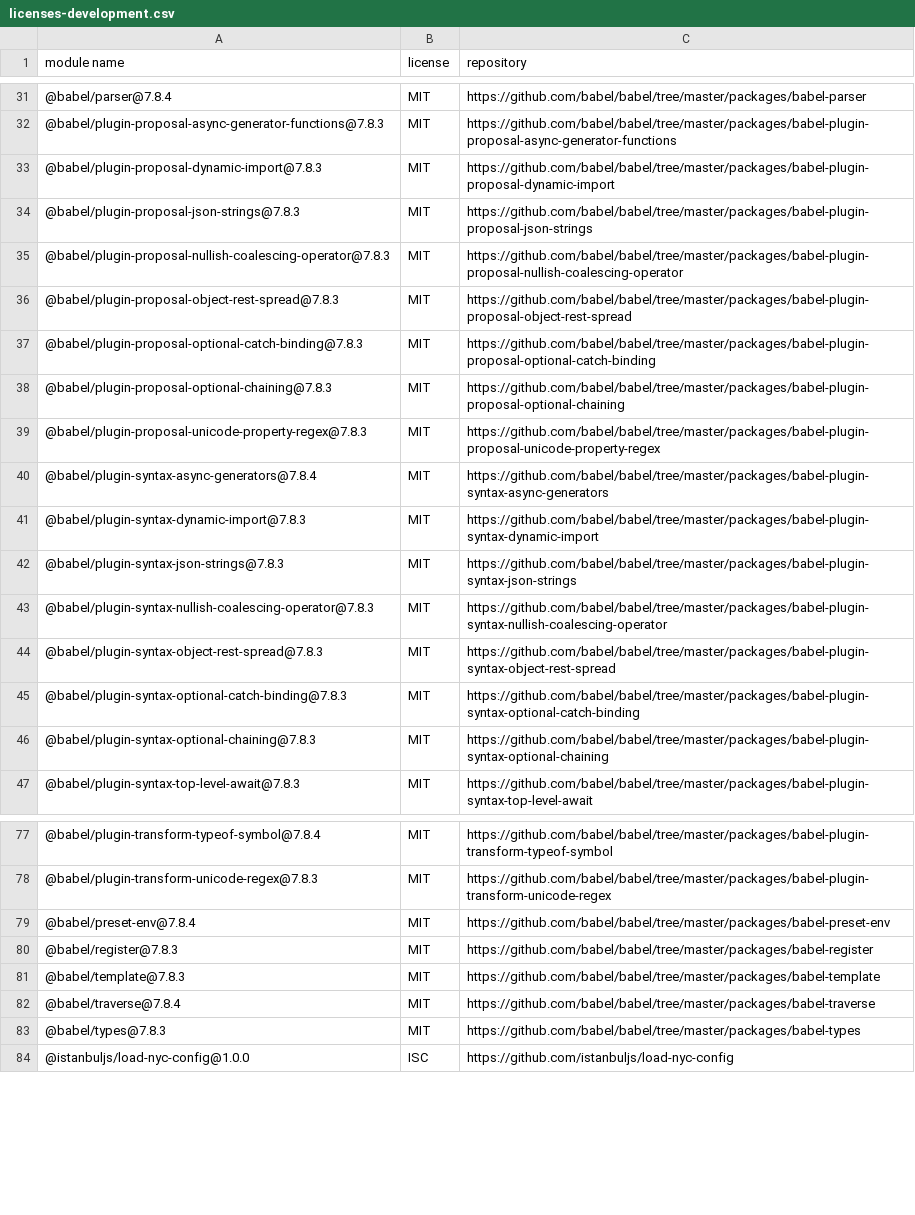
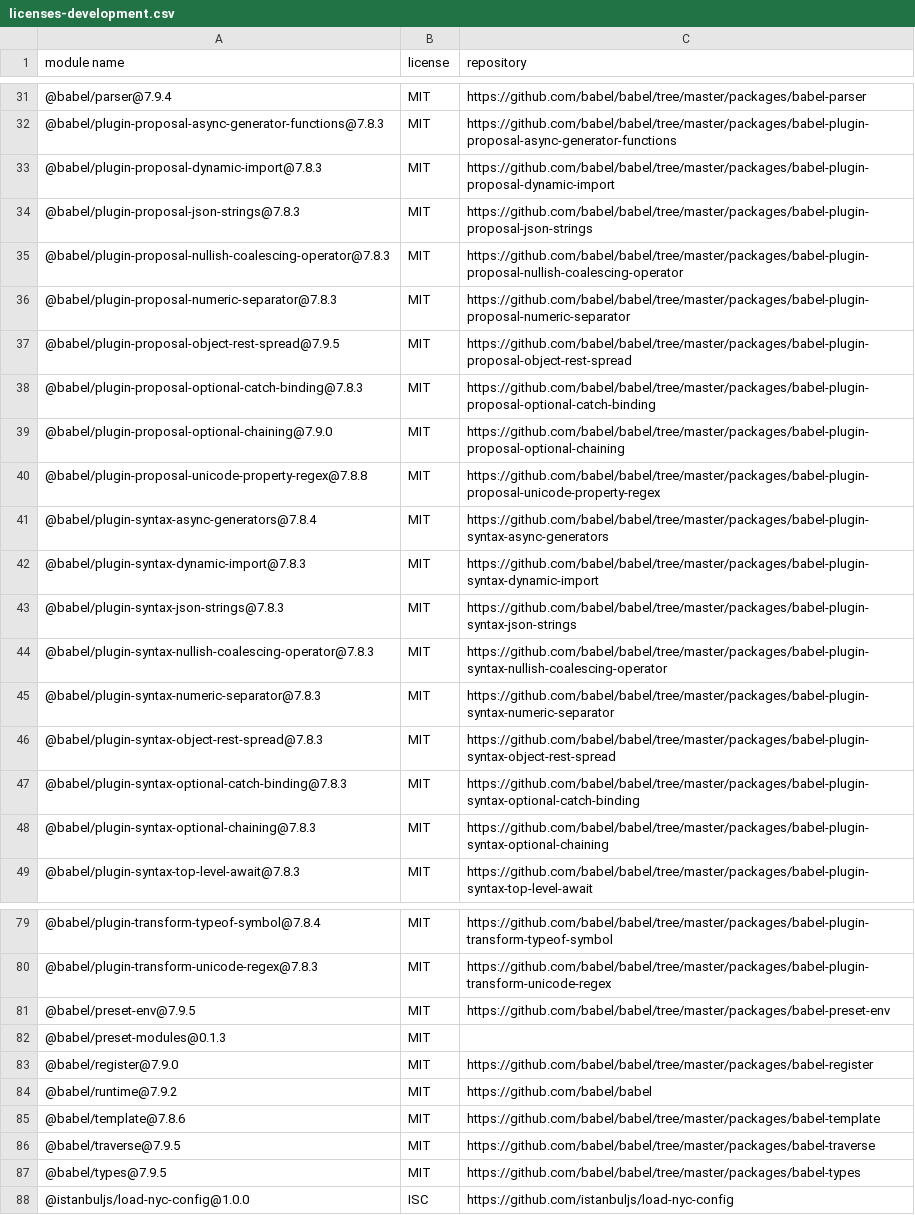
Before and after one commit to iTonyYo/deep-scan-dir, a CSV file: docs/licenses-development.csv, drawn as a sheet; only a part is shown, gaps mark what is left out; the diff covers the shown part only.

```diff
--- a/docs/licenses-development.csv
+++ b/docs/licenses-development.csv
@@ -31,2 +31,2 @@
-"@babel/parser@7.8.4","MIT","https://github.com/babel/babel/tree/master/packages/babel-parser"
+"@babel/parser@7.9.4","MIT","https://github.com/babel/babel/tree/master/packages/babel-parser"
 "@babel/plugin-proposal-async-generator-functions@7.8.3","MIT","https://github.com/babel/babel/tree/master/packages/babel-plugin-proposal-async-generator-functions"
@@ -35,6 +35,7 @@
 "@babel/plugin-proposal-nullish-coalescing-operator@7.8.3","MIT","https://github.com/babel/babel/tree/master/packages/babel-plugin-proposal-nullish-coalescing-operator"
-"@babel/plugin-proposal-object-rest-spread@7.8.3","MIT","https://github.com/babel/babel/tree/master/packages/babel-plugin-proposal-object-rest-spread"
+"@babel/plugin-proposal-numeric-separator@7.8.3","MIT","https://github.com/babel/babel/tree/master/packages/babel-plugin-proposal-numeric-separator"
+"@babel/plugin-proposal-object-rest-spread@7.9.5","MIT","https://github.com/babel/babel/tree/master/packages/babel-plugin-proposal-object-rest-spread"
 "@babel/plugin-proposal-optional-catch-binding@7.8.3","MIT","https://github.com/babel/babel/tree/master/packages/babel-plugin-proposal-optional-catch-binding"
-"@babel/plugin-proposal-optional-chaining@7.8.3","MIT","https://github.com/babel/babel/tree/master/packages/babel-plugin-proposal-optional-chaining"
-"@babel/plugin-proposal-unicode-property-regex@7.8.3","MIT","https://github.com/babel/babel/tree/master/packages/babel-plugin-proposal-unicode-property-regex"
+"@babel/plugin-proposal-optional-chaining@7.9.0","MIT","https://github.com/babel/babel/tree/master/packages/babel-plugin-proposal-optional-chaining"
+"@babel/plugin-proposal-unicode-property-regex@7.8.8","MIT","https://github.com/babel/babel/tree/master/packages/babel-plugin-proposal-unicode-property-regex"
 "@babel/plugin-syntax-async-generators@7.8.4","MIT","https://github.com/babel/babel/tree/master/packages/babel-plugin-syntax-async-generators"
@@ -43,2 +44,3 @@
 "@babel/plugin-syntax-nullish-coalescing-operator@7.8.3","MIT","https://github.com/babel/babel/tree/master/packages/babel-plugin-syntax-nullish-coalescing-operator"
+"@babel/plugin-syntax-numeric-separator@7.8.3","MIT","https://github.com/babel/babel/tree/master/packages/babel-plugin-syntax-numeric-separator"
 "@babel/plugin-syntax-object-rest-spread@7.8.3","MIT","https://github.com/babel/babel/tree/master/packages/babel-plugin-syntax-object-rest-spread"
@@ -78,7 +80,9 @@
 "@babel/plugin-transform-unicode-regex@7.8.3","MIT","https://github.com/babel/babel/tree/master/packages/babel-plugin-transform-unicode-regex"
-"@babel/preset-env@7.8.4","MIT","https://github.com/babel/babel/tree/master/packages/babel-preset-env"
-"@babel/register@7.8.3","MIT","https://github.com/babel/babel/tree/master/packages/babel-register"
-"@babel/template@7.8.3","MIT","https://github.com/babel/babel/tree/master/packages/babel-template"
-"@babel/traverse@7.8.4","MIT","https://github.com/babel/babel/tree/master/packages/babel-traverse"
-"@babel/types@7.8.3","MIT","https://github.com/babel/babel/tree/master/packages/babel-types"
+"@babel/preset-env@7.9.5","MIT","https://github.com/babel/babel/tree/master/packages/babel-preset-env"
+"@babel/preset-modules@0.1.3","MIT",""
+"@babel/register@7.9.0","MIT","https://github.com/babel/babel/tree/master/packages/babel-register"
+"@babel/runtime@7.9.2","MIT","https://github.com/babel/babel"
+"@babel/template@7.8.6","MIT","https://github.com/babel/babel/tree/master/packages/babel-template"
+"@babel/traverse@7.9.5","MIT","https://github.com/babel/babel/tree/master/packages/babel-traverse"
+"@babel/types@7.9.5","MIT","https://github.com/babel/babel/tree/master/packages/babel-types"
 "@istanbuljs/load-nyc-config@1.0.0","ISC","https://github.com/istanbuljs/load-nyc-config"
```
Also changed, not shown: 16 added rows, 7 removed rows and 92 edited cells elsewhere in this file, docs/licenses-production.csv, 2 other files.
